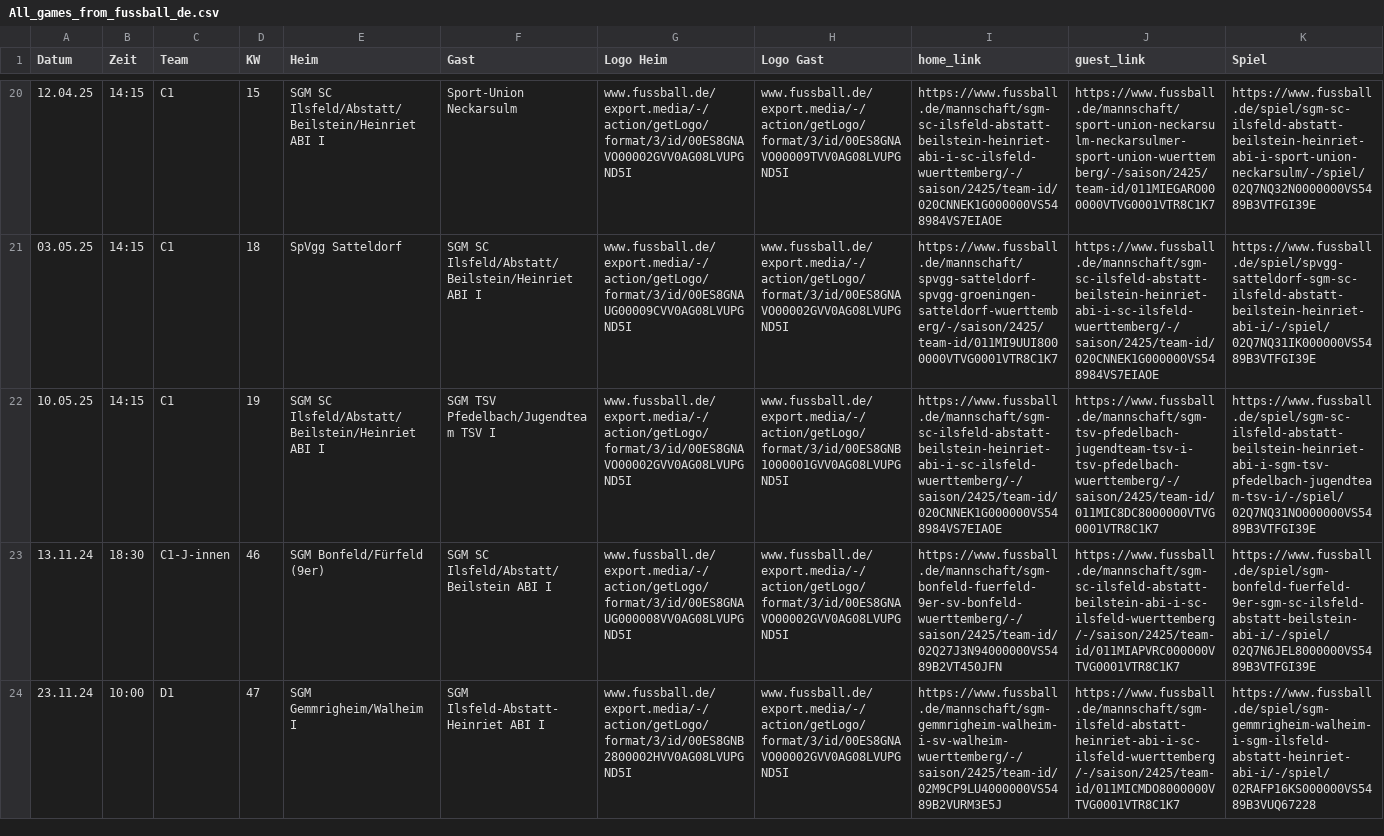
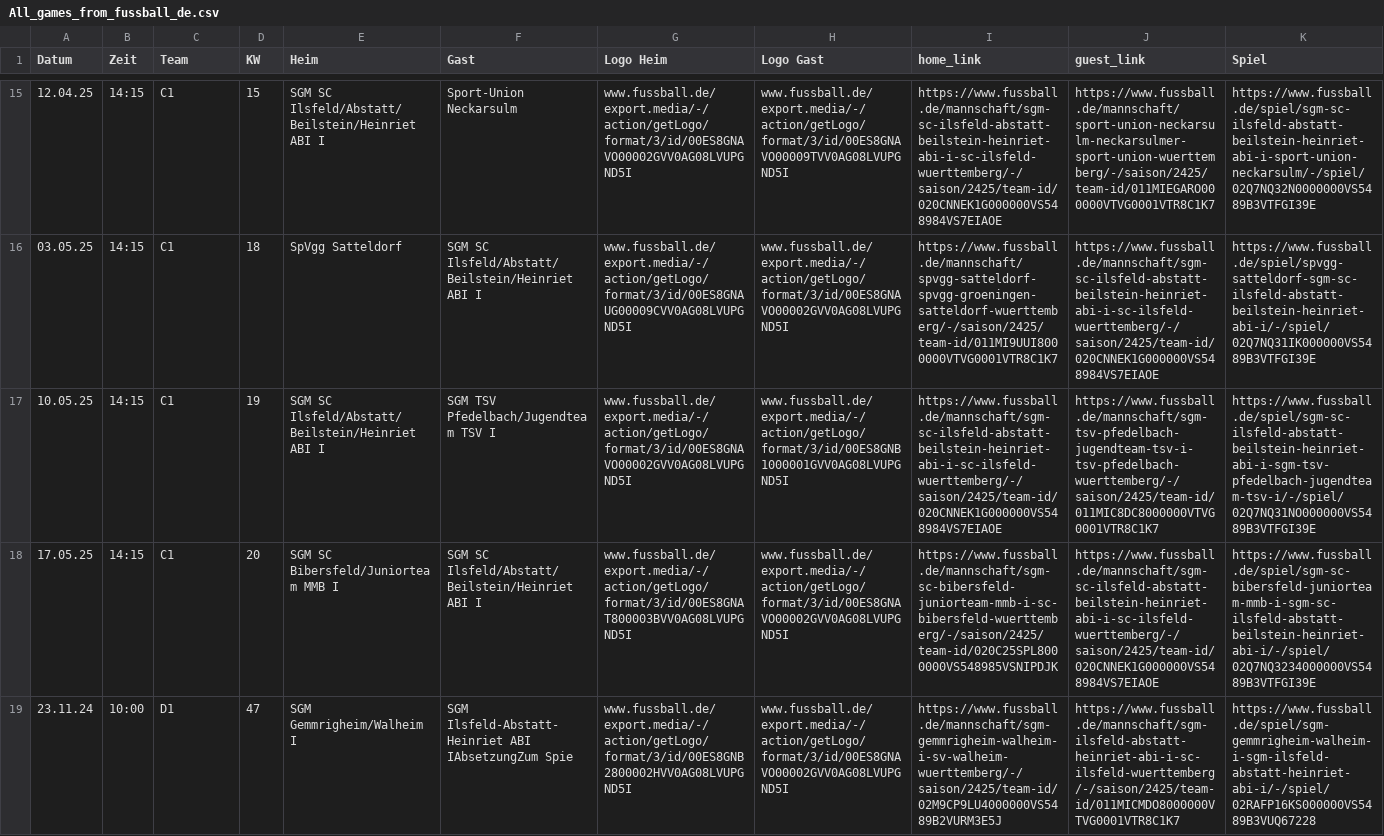
Before and after one commit to sgm-abi/ABI-Homepage, a CSV file: Skripte/All_games_from_fussball_de.csv, drawn as a sheet; only a part is shown, gaps mark what is left out; removed rows and columns are numbered as before the commit, all else as after; the diff covers the shown part only; the diff names each change by its address in the sheet, - before the commit and + after, or states it on an @@ line.

```diff
--- a/Skripte/All_games_from_fussball_de.csv
+++ b/Skripte/All_games_from_fussball_de.csv
-row 23: 13.11.24 | 18:30 | C1-J-innen | 46 | SGM Bonfeld/Fürfeld (9er) | SGM SC Ilsfeld/Abstatt/Beilstein ABI I | www.fussball.de/export.media/-/action/getLogo/format/3/id/00ES8GNAUG000008VV0AG08LVUPGND5I | www.fussball.de/export.media/-/action/getLogo/format/3/id/00ES8GNAVO00002GVV0AG08LVUPGND5I | https://www.fussball.de/mannschaft/sgm-bonfeld-fuerfeld-9er-sv-bonfeld-wuerttemberg/-/saison/2425/team-id/02Q27J3N94000000VS5489B2VT450JFN | https://www.fussball.de/mannschaft/sgm-sc-ilsfeld-abstatt-beilstein-abi-i-sc-ilsfeld-wuerttemberg/-/saison/2425/team-id/011MIAPVRC000000VTVG0001VTR8C1K7 | https://www.fussball.de/spiel/sgm-bonfeld-fuerfeld-9er-sgm-sc-ilsfeld-abstatt-beilstein-abi-i/-/spiel/02Q7N6JEL8000000VS5489B3VTFGI39E
+row 18: 17.05.25 | 14:15 | C1 | 20 | SGM SC Bibersfeld/Juniorteam MMB I | SGM SC Ilsfeld/Abstatt/Beilstein/Heinriet ABI I | www.fussball.de/export.media/-/action/getLogo/format/3/id/00ES8GNAT800003BVV0AG08LVUPGND5I | www.fussball.de/export.media/-/action/getLogo/format/3/id/00ES8GNAVO00002GVV0AG08LVUPGND5I | https://www.fussball.de/mannschaft/sgm-sc-bibersfeld-juniorteam-mmb-i-sc-bibersfeld-wuerttemberg/-/saison/2425/team-id/020C25SPL8000000VS548985VSNIPDJK | https://www.fussball.de/mannschaft/sgm-sc-ilsfeld-abstatt-beilstein-heinriet-abi-i-sc-ilsfeld-wuerttemberg/-/saison/2425/team-id/020CNNEK1G000000VS548984VS7EIAOE | https://www.fussball.de/spiel/sgm-sc-bibersfeld-juniorteam-mmb-i-sgm-sc-ilsfeld-abstatt-beilstein-heinriet-abi-i/-/spiel/02Q7NQ3234000000VS5489B3VTFGI39E
-F19 (Gast): SGM Ilsfeld-Abstatt-Heinriet ABI I
+F19 (Gast): SGM Ilsfeld-Abstatt-Heinriet ABI IAbsetzungZum Spie
```
Also changed, not shown: 1 added row, 8 removed rows and 1 edited cell elsewhere in this file, 25 other files.
